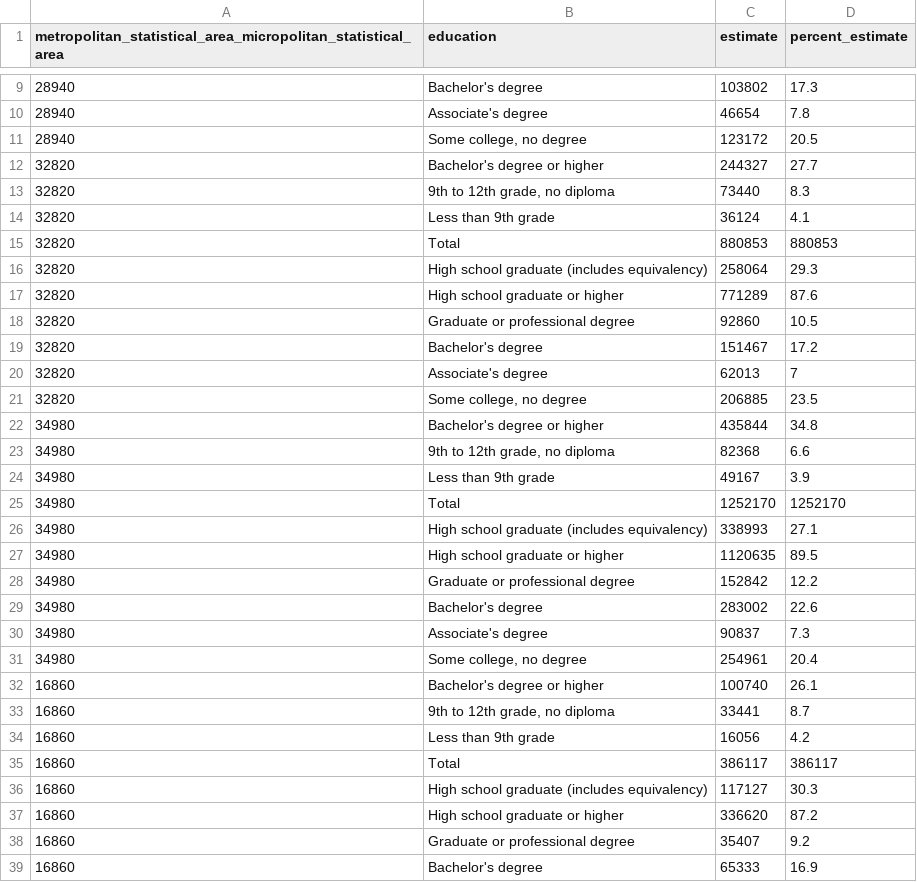
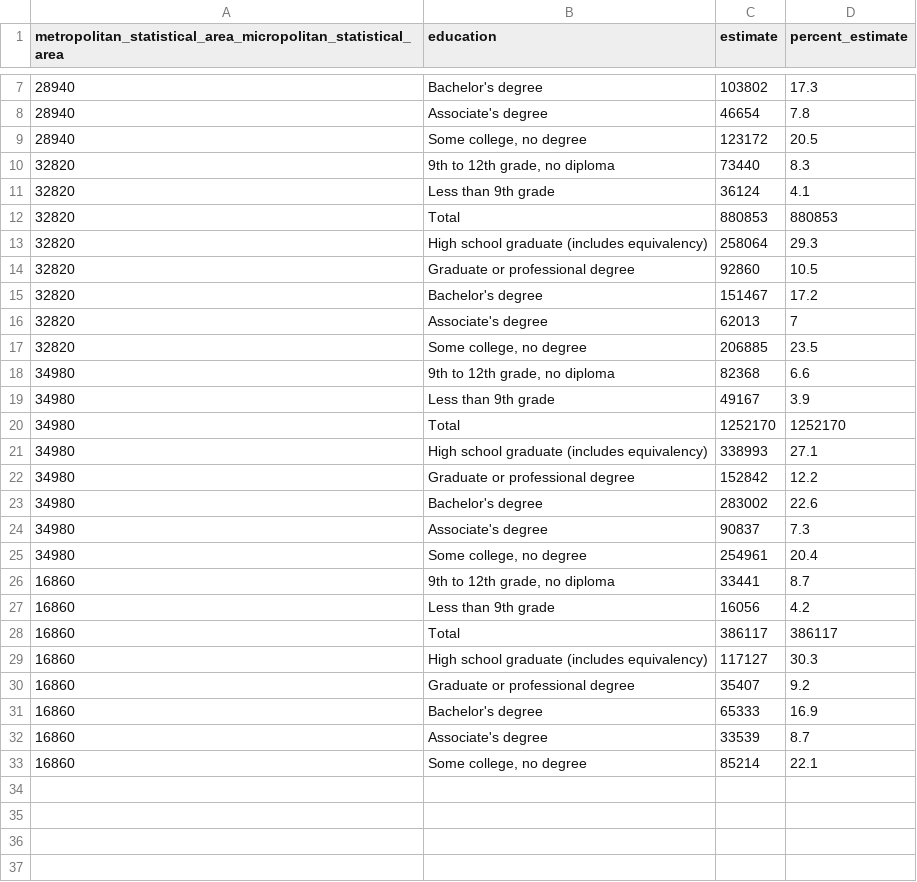
Before and after one commit to lordfrahnk/dq5-people3-atkp3, a CSV file: data/acs5y2018education2.csv, drawn as a sheet; only a part is shown, gaps mark what is left out; the shorter side is filled out with more unchanged rows; the diff covers the shown part only.

```diff
--- a/data/acs5y2018education2.csv
+++ b/data/acs5y2018education2.csv
@@ -11,3 +9,2 @@
 28940,"Some college, no degree",123172,20.5
-32820,"Bachelor's degree or higher",244327,27.7
 32820,"9th to 12th grade, no diploma",73440,8.3
@@ -16,3 +13,2 @@
 32820,"High school graduate (includes equivalency)",258064,29.3
-32820,"High school graduate or higher",771289,87.6
 32820,"Graduate or professional degree",92860,10.5
@@ -21,3 +17,2 @@
 32820,"Some college, no degree",206885,23.5
-34980,"Bachelor's degree or higher",435844,34.8
 34980,"9th to 12th grade, no diploma",82368,6.6
@@ -26,3 +21,2 @@
 34980,"High school graduate (includes equivalency)",338993,27.1
-34980,"High school graduate or higher",1120635,89.5
 34980,"Graduate or professional degree",152842,12.2
@@ -31,3 +25,2 @@
 34980,"Some college, no degree",254961,20.4
-16860,"Bachelor's degree or higher",100740,26.1
 16860,"9th to 12th grade, no diploma",33441,8.7
@@ -36,3 +29,2 @@
 16860,"High school graduate (includes equivalency)",117127,30.3
-16860,"High school graduate or higher",336620,87.2
 16860,"Graduate or professional degree",35407,9.2
```
Also changed, not shown: 2 removed rows elsewhere in this file, 3 other files.
